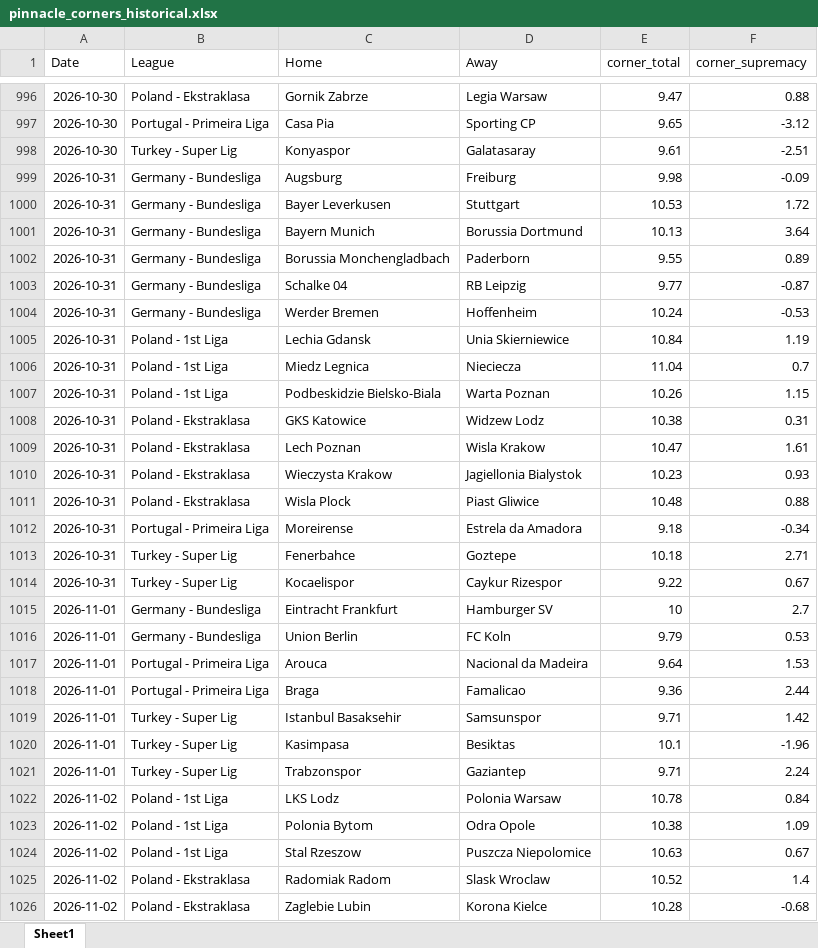
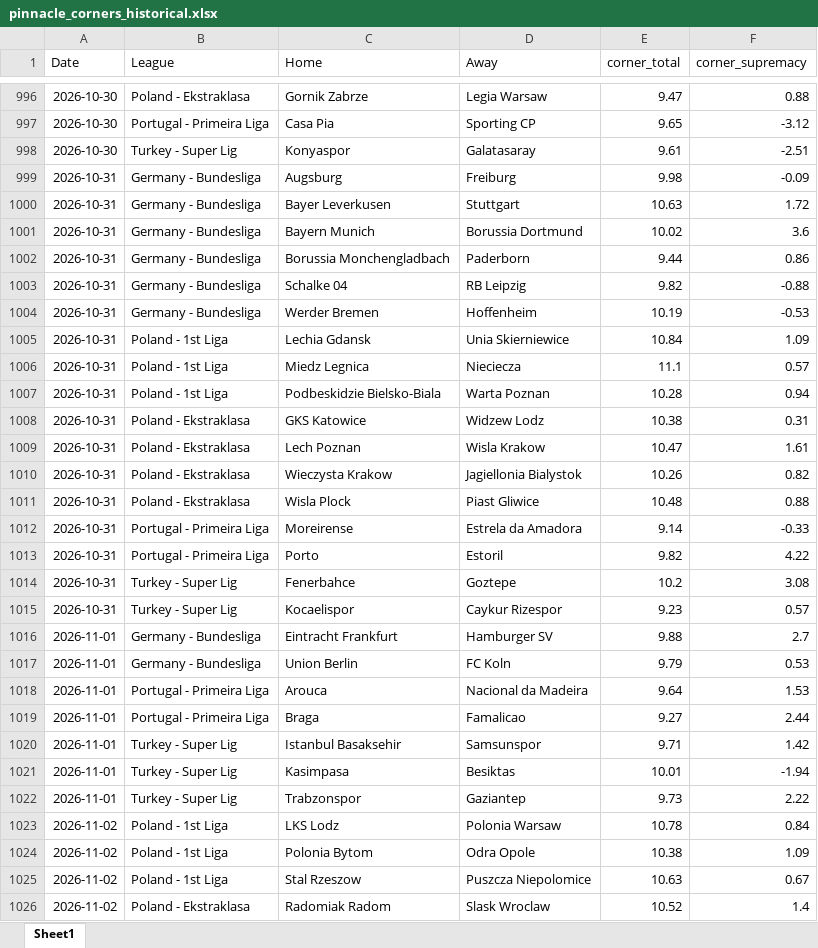
Before and after one commit to super-luke-chambers/pin_scraper, an Excel workbook: outputs/pinnacle_corners_historical.xlsx, sheet Sheet1, drawn as a sheet; only a part is shown, gaps mark what is left out; the shorter side is filled out with more unchanged rows; values as stored, in another font and other column widths than the file's, no borders; addresses are those after the commit; the diff covers the shown part only; the diff names each change by its address in the sheet, - before the commit and + after, or states it on an @@ line.

```diff
--- a/outputs/pinnacle_corners_historical.xlsx (sheet Sheet1)
+++ b/outputs/pinnacle_corners_historical.xlsx (sheet Sheet1)
-E1000 (corner_total): 10.53
+E1000 (corner_total): 10.63
-E1001 (corner_total): 10.13
+E1001 (corner_total): 10.02
-F1001 (corner_supremacy): 3.64
+F1001 (corner_supremacy): 3.6
-E1002 (corner_total): 9.55
+E1002 (corner_total): 9.44
-F1002 (corner_supremacy): 0.89
+F1002 (corner_supremacy): 0.86
-E1003 (corner_total): 9.77
+E1003 (corner_total): 9.82
-F1003 (corner_supremacy): -0.87
+F1003 (corner_supremacy): -0.88
-E1004 (corner_total): 10.24
+E1004 (corner_total): 10.19
-F1005 (corner_supremacy): 1.19
+F1005 (corner_supremacy): 1.09
-E1006 (corner_total): 11.04
+E1006 (corner_total): 11.1
-F1006 (corner_supremacy): 0.7
+F1006 (corner_supremacy): 0.57
-E1007 (corner_total): 10.26
+E1007 (corner_total): 10.28
-F1007 (corner_supremacy): 1.15
+F1007 (corner_supremacy): 0.94
-E1010 (corner_total): 10.23
+E1010 (corner_total): 10.26
-F1010 (corner_supremacy): 0.93
+F1010 (corner_supremacy): 0.82
-E1012 (corner_total): 9.18
+E1012 (corner_total): 9.14
-F1012 (corner_supremacy): -0.34
+F1012 (corner_supremacy): -0.33
+row 1013: 2026-10-31 | Portugal - Primeira Liga | Porto | Estoril | 9.82 | 4.22
-E1014 (corner_total): 10.18
+E1014 (corner_total): 10.2
-F1014 (corner_supremacy): 2.71
+F1014 (corner_supremacy): 3.08
-E1015 (corner_total): 9.22
+E1015 (corner_total): 9.23
-F1015 (corner_supremacy): 0.67
+F1015 (corner_supremacy): 0.57
-E1016 (corner_total): 10
+E1016 (corner_total): 9.88
-E1019 (corner_total): 9.36
+E1019 (corner_total): 9.27
-E1021 (corner_total): 10.1
+E1021 (corner_total): 10.01
-F1021 (corner_supremacy): -1.96
+F1021 (corner_supremacy): -1.94
-E1022 (corner_total): 9.71
+E1022 (corner_total): 9.73
-F1022 (corner_supremacy): 2.24
+F1022 (corner_supremacy): 2.22
```
Also changed, not shown: 3 added rows and 2 edited cells elsewhere in this sheet, outputs/pinnacle_odds_data.xlsx, 2 other files.
